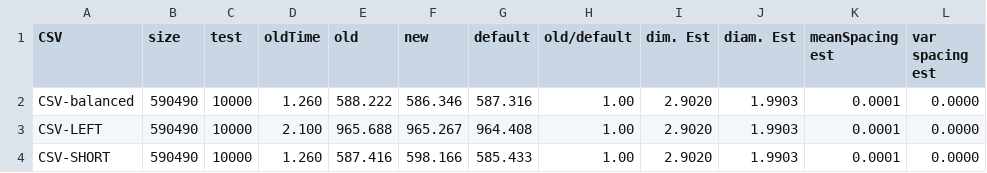
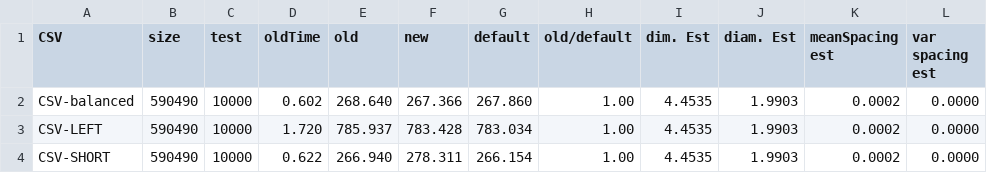
Before and after one commit to yayahjb/neartree, a CSV file: DataGen/examples/alphaC.csv, drawn as a sheet.

```diff
--- a/DataGen/examples/alphaC.csv
+++ b/DataGen/examples/alphaC.csv
@@ -1,4 +1,4 @@
 CSV,size,test,oldTime,old,new,default,old/default,dim. Est,diam. Est,meanSpacing est,var spacing est
-CSV-balanced,590490,10000,1.260,588.222,586.346,587.316,1.00,2.9020,1.9903,0.0001,0.0000
-CSV-LEFT,590490,10000,2.100,965.688,965.267,964.408,1.00,2.9020,1.9903,0.0001,0.0000
-CSV-SHORT,590490,10000,1.260,587.416,598.166,585.433,1.00,2.9020,1.9903,0.0001,0.0000
+CSV-balanced,590490,10000,0.602,268.640,267.366,267.860,1.00,4.4535,1.9903,0.0002,0.0000
+CSV-LEFT,590490,10000,1.720,785.937,783.428,783.034,1.00,4.4535,1.9903,0.0002,0.0000
+CSV-SHORT,590490,10000,0.622,266.940,278.311,266.154,1.00,4.4535,1.9903,0.0002,0.0000
```
Also changed, not shown: DataGen/examples/CLOUD.csv, DataGen/examples/HAM.csv, 13 other files.
